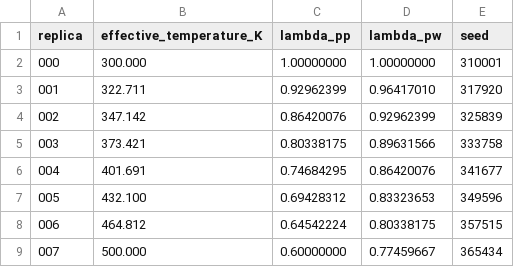
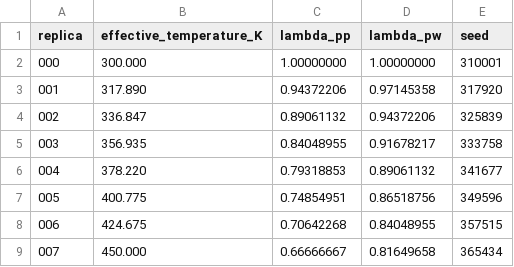
Before and after one commit to DobiShredder/MD_simulation, a TSV file: 1_Simulation/3_REMD/3.2_REST2/inputs/states.tsv, drawn as a sheet.

```diff
--- a/1_Simulation/3_REMD/3.2_REST2/inputs/states.tsv
+++ b/1_Simulation/3_REMD/3.2_REST2/inputs/states.tsv
@@ -2,8 +2,8 @@ replica	effective_temperature_K	lambda_pp	lambda_pw	seed
 000	300.000	1.00000000	1.00000000	310001
-001	322.711	0.92962399	0.96417010	317920
-002	347.142	0.86420076	0.92962399	325839
-003	373.421	0.80338175	0.89631566	333758
-004	401.691	0.74684295	0.86420076	341677
-005	432.100	0.69428312	0.83323653	349596
-006	464.812	0.64542224	0.80338175	357515
-007	500.000	0.60000000	0.77459667	365434
+001	317.890	0.94372206	0.97145358	317920
+002	336.847	0.89061132	0.94372206	325839
+003	356.935	0.84048955	0.91678217	333758
+004	378.220	0.79318853	0.89061132	341677
+005	400.775	0.74854951	0.86518756	349596
+006	424.675	0.70642268	0.84048955	357515
+007	450.000	0.66666667	0.81649658	365434
```
Also changed, not shown: 1 other file.
